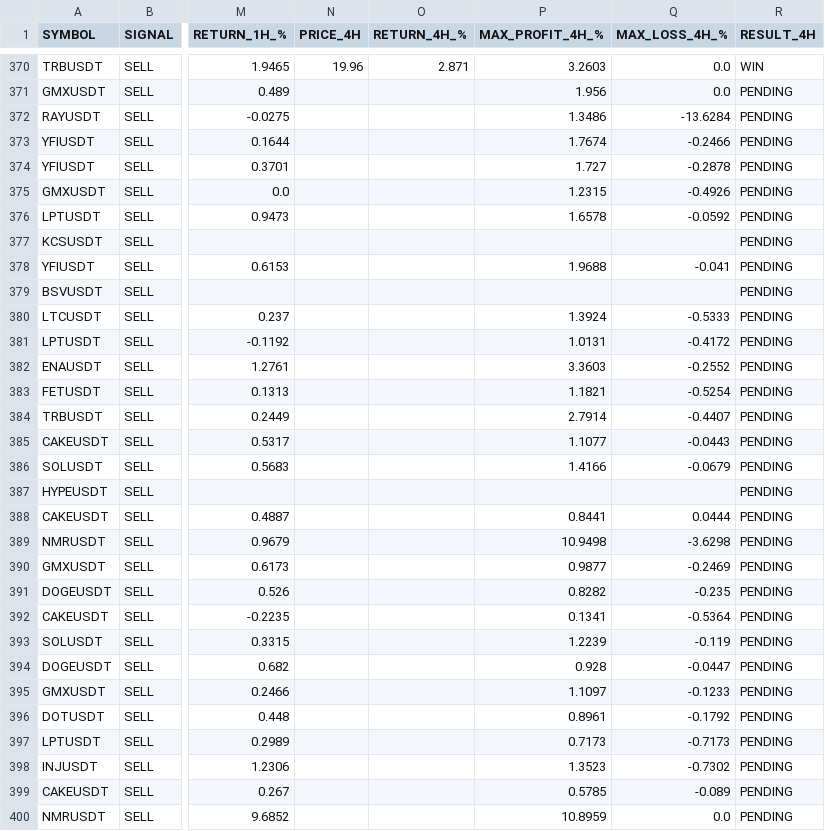
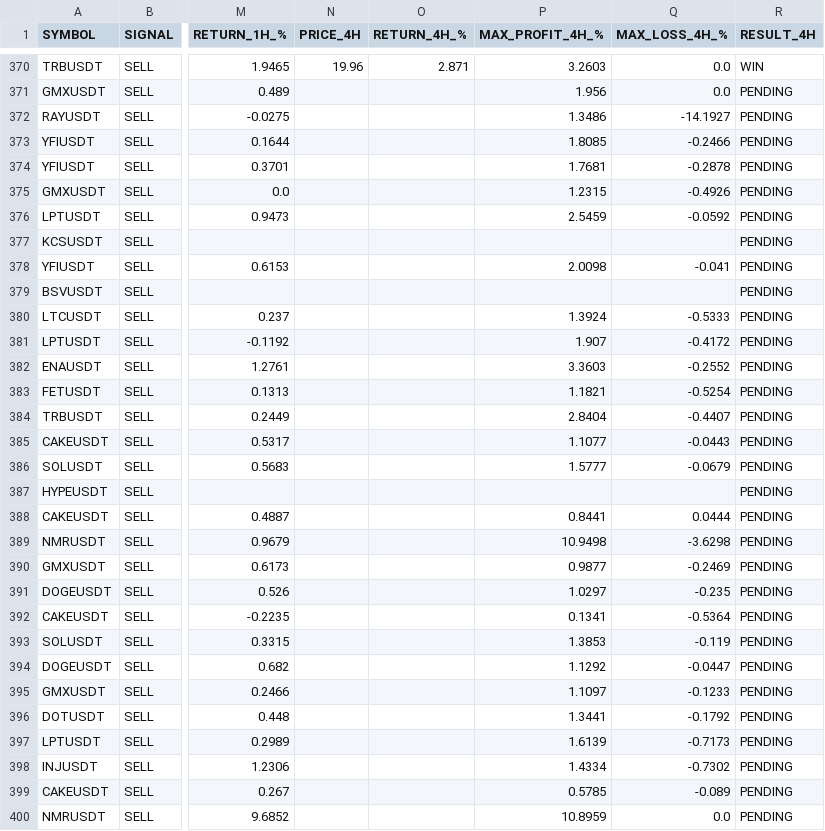
Before and after one commit to jharajesh1210/crypto-early-scanner, a CSV file: crypto_paper_trading.csv, drawn as a sheet; only a part is shown, gaps mark what is left out; the diff covers the shown part only; the diff names each change by its address in the sheet, - before the commit and + after, or states it on an @@ line.

```diff
--- a/crypto_paper_trading.csv
+++ b/crypto_paper_trading.csv
-Q372 (MAX_LOSS_4H_%): -13.6284
+Q372 (MAX_LOSS_4H_%): -14.1927
-P373 (MAX_PROFIT_4H_%): 1.7674
+P373 (MAX_PROFIT_4H_%): 1.8085
-P374 (MAX_PROFIT_4H_%): 1.727
+P374 (MAX_PROFIT_4H_%): 1.7681
-P376 (MAX_PROFIT_4H_%): 1.6578
+P376 (MAX_PROFIT_4H_%): 2.5459
-P378 (MAX_PROFIT_4H_%): 1.9688
+P378 (MAX_PROFIT_4H_%): 2.0098
-P381 (MAX_PROFIT_4H_%): 1.0131
+P381 (MAX_PROFIT_4H_%): 1.907
-P384 (MAX_PROFIT_4H_%): 2.7914
+P384 (MAX_PROFIT_4H_%): 2.8404
-P386 (MAX_PROFIT_4H_%): 1.4166
+P386 (MAX_PROFIT_4H_%): 1.5777
-P391 (MAX_PROFIT_4H_%): 0.8282
+P391 (MAX_PROFIT_4H_%): 1.0297
-P393 (MAX_PROFIT_4H_%): 1.2239
+P393 (MAX_PROFIT_4H_%): 1.3853
-P394 (MAX_PROFIT_4H_%): 0.928
+P394 (MAX_PROFIT_4H_%): 1.1292
-P396 (MAX_PROFIT_4H_%): 0.8961
+P396 (MAX_PROFIT_4H_%): 1.3441
-P397 (MAX_PROFIT_4H_%): 0.7173
+P397 (MAX_PROFIT_4H_%): 1.6139
-P398 (MAX_PROFIT_4H_%): 1.3523
+P398 (MAX_PROFIT_4H_%): 1.4334
```
Also changed, not shown: 7 added rows and 71 edited cells elsewhere in this file.
